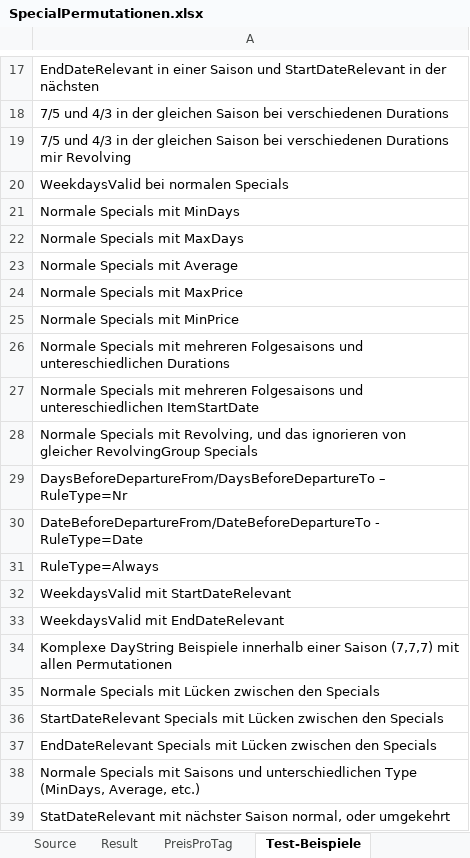
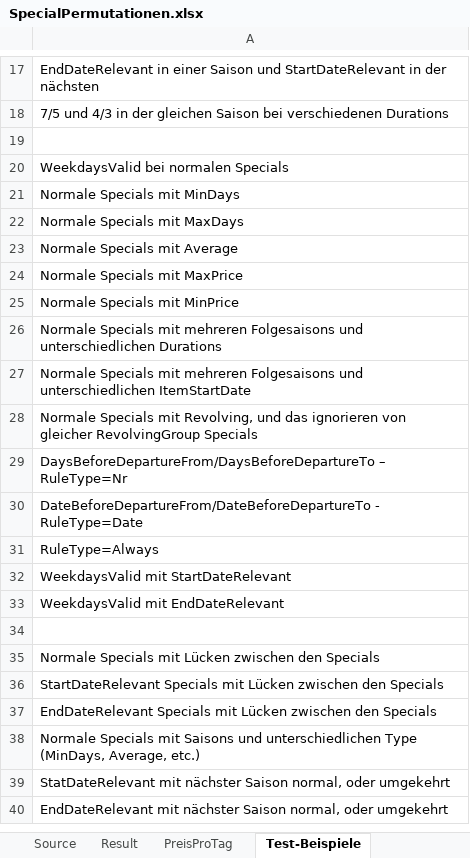
Before and after one commit to olts-develop/OltSchema, an Excel workbook: BaseData/HotelExport/SpecialOffers/SpecialPermutationen.xlsx, sheet Test-Beispiele, drawn as a sheet; only a part is shown, gaps mark what is left out; the shorter side is filled out with more unchanged rows; values as stored, in another font and other column widths than the file's, no borders; the diff names each change by its address in the sheet, - before the commit and + after, or states it on an @@ line.

```diff
--- a/BaseData/HotelExport/SpecialOffers/SpecialPermutationen.xlsx (sheet Test-Beispiele)
+++ b/BaseData/HotelExport/SpecialOffers/SpecialPermutationen.xlsx (sheet Test-Beispiele)
-A19: 7/5 und 4/3 in der gleichen Saison bei verschiedenen Durations mir Revolving
+A19: (empty)
-A26: …Folgesaisons und untereschiedlichen Durations
+A26: …Folgesaisons und unterschiedlichen Durations
-A27: …Folgesaisons und untereschiedlichen ItemStartDate
+A27: …Folgesaisons und unterschiedlichen ItemStartDate
-A34: Komplexe DayString Beispiele innerhalb einer Saison (7,7,7) mit allen Permutationen
+A34: (empty)
```
Also changed, not shown: sheet Source.
